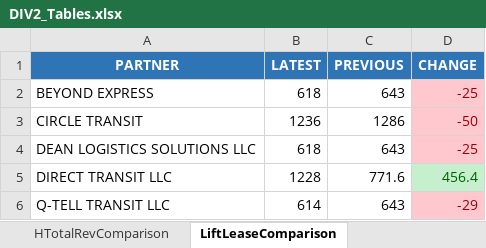
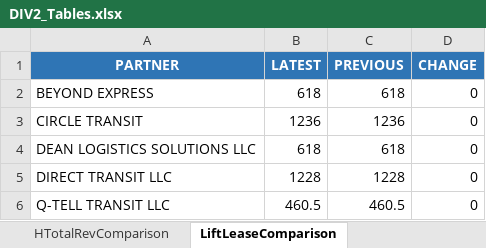
Before and after one commit to neildojeta/DIV2PayrollAnalysis, an Excel workbook: DIV2_Analysis/ComparedResults/DIV2_Tables.xlsx, sheet LiftLeaseComparison, drawn as a sheet; values as stored, in another font and other column widths than the file's, no borders; the diff names each change by its address in the sheet, - before the commit and + after, or states it on an @@ line.

```diff
--- a/DIV2_Analysis/ComparedResults/DIV2_Tables.xlsx (sheet LiftLeaseComparison)
+++ b/DIV2_Analysis/ComparedResults/DIV2_Tables.xlsx (sheet LiftLeaseComparison)
-C2 (PREVIOUS): 643
+C2 (PREVIOUS): 618
-D2 (CHANGE): -25
+D2 (CHANGE): 0
@@ D2:D4 fill: #FFC7CE → none, text colour: #9C0006 → black @@
-C3 (PREVIOUS): 1286
+C3 (PREVIOUS): 1236
-D3 (CHANGE): -50
+D3 (CHANGE): 0
-C4 (PREVIOUS): 643
+C4 (PREVIOUS): 618
-D4 (CHANGE): -25
+D4 (CHANGE): 0
-C5 (PREVIOUS): 771.6
+C5 (PREVIOUS): 1228
-D5 (CHANGE): 456.4
+D5 (CHANGE): 0
@@ D5 fill: #C6EFCE → none, text colour: #006100 → black @@
-B6 (LATEST): 614
+B6 (LATEST): 460.5
-C6 (PREVIOUS): 643
+C6 (PREVIOUS): 460.5
-D6 (CHANGE): -29
+D6 (CHANGE): 0
@@ D6 fill: #FFC7CE → none, text colour: #9C0006 → black @@
```
Also changed, not shown: sheet Week2CancelRateComp, sheet HTotalRevComparison, sheet Week1ReqHrsComp, sheet Week2ReqHrsComp, sheet Week2AcceptRateComp, sheet Week1UtilizationComp, 9 more sheets, ComparedResults/DIV2_Tables.xlsx, ComparedResults/Dashboard.xlsm, 17 other files.
